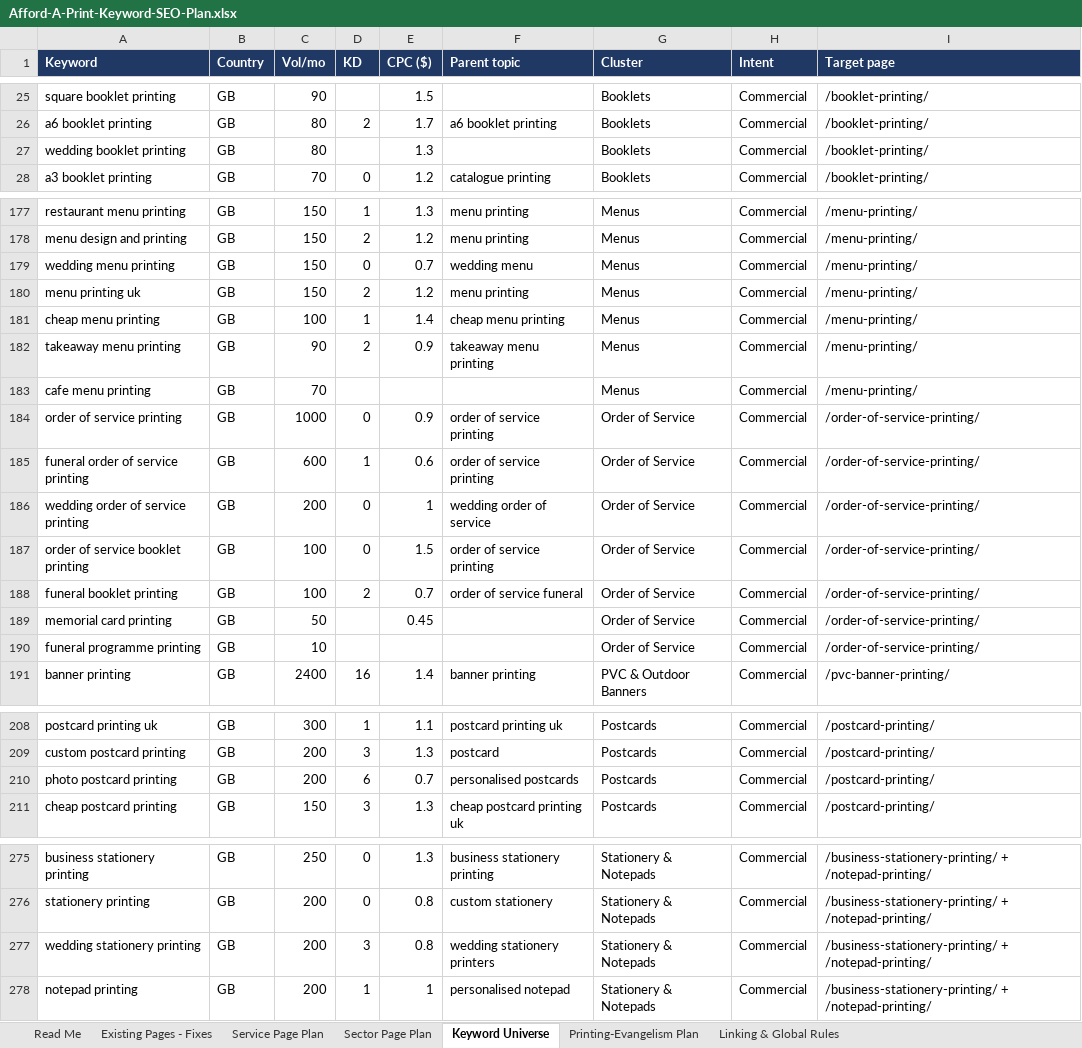
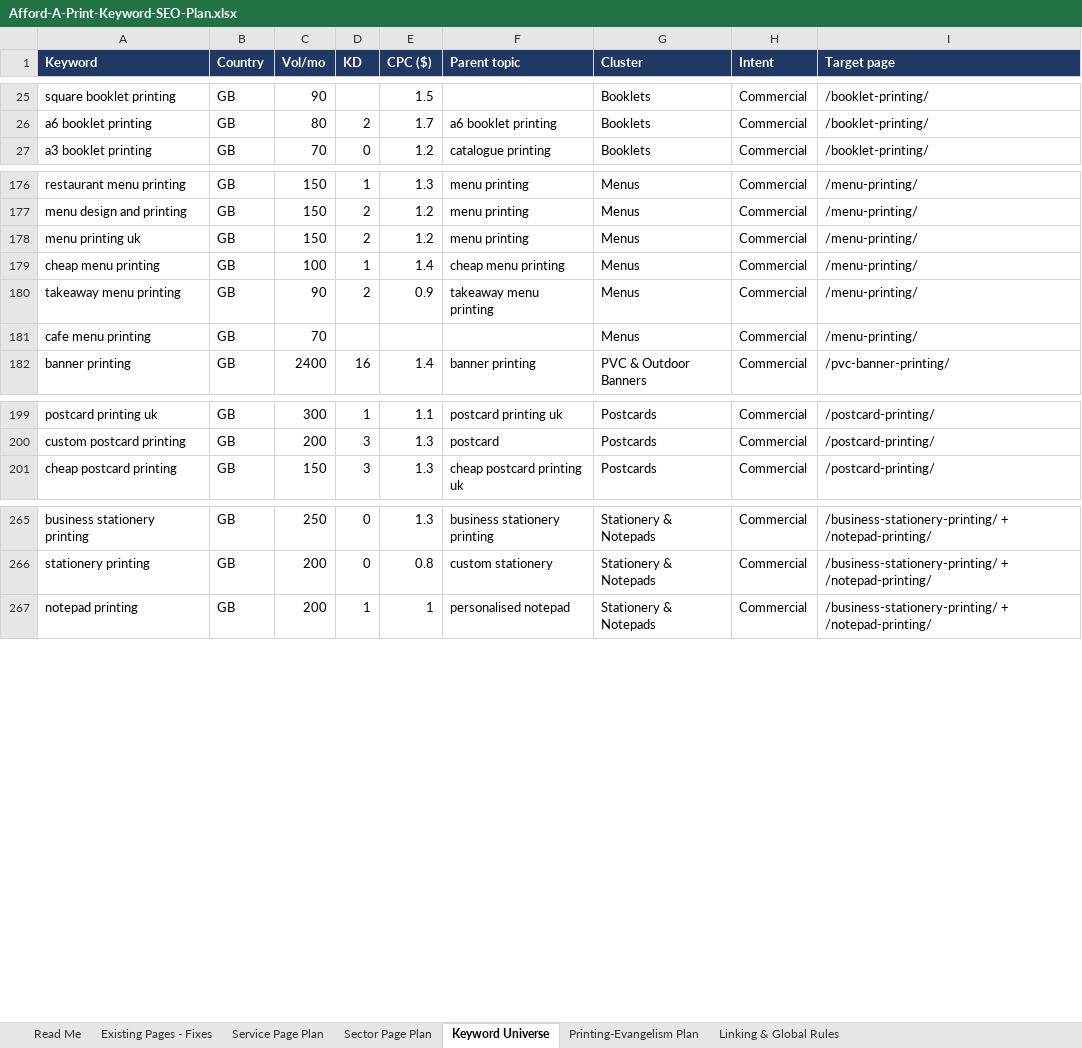
Before and after one commit to tenterms/seoplanner, an Excel workbook: Afford-A-Print-Keyword-SEO-Plan.xlsx, sheet Keyword Universe, drawn as a sheet; only a part is shown, gaps mark what is left out; values as stored, in another font and other column widths than the file's, no borders; the diff covers the shown part only; the diff names each change by its address in the sheet, - before the commit and + after, or states it on an @@ line.

```diff
--- a/Afford-A-Print-Keyword-SEO-Plan.xlsx (sheet Keyword Universe)
+++ b/Afford-A-Print-Keyword-SEO-Plan.xlsx (sheet Keyword Universe)
-row 27: wedding booklet printing | GB | 80 |  | 1.3 |  | Booklets | Commercial | /booklet-printing/
-row 179: wedding menu printing | GB | 150 | 0 | 0.7 | wedding menu | Menus | Commercial | /menu-printing/
-row 184: order of service printing | GB | 1000 | 0 | 0.9 | order of service printing | Order of Service | Commercial | /order-of-service-printing/
-row 185: funeral order of service printing | GB | 600 | 1 | 0.6 | order of service printing | Order of Service | Commercial | /order-of-service-printing/
-row 186: wedding order of service printing | GB | 200 | 0 | 1 | wedding order of service | Order of Service | Commercial | /order-of-service-printing/
-row 187: order of service booklet printing | GB | 100 | 0 | 1.5 | order of service printing | Order of Service | Commercial | /order-of-service-printing/
-row 188: funeral booklet printing | GB | 100 | 2 | 0.7 | order of service funeral | Order of Service | Commercial | /order-of-service-printing/
-row 189: memorial card printing | GB | 50 |  | 0.45 |  | Order of Service | Commercial | /order-of-service-printing/
-row 190: funeral programme printing | GB | 10 |  |  |  | Order of Service | Commercial | /order-of-service-printing/
-row 210: photo postcard printing | GB | 200 | 6 | 0.7 | personalised postcards | Postcards | Commercial | /postcard-printing/
-row 277: wedding stationery printing | GB | 200 | 3 | 0.8 | wedding stationery printers | Stationery & Notepads | Commercial | /business-stationery-printing/ + /notepad-printing/
```
Also changed, not shown: 1 edited cell elsewhere in this sheet, sheet Service Page Plan, sheet Read Me, sheet Sector Page Plan, sheet Printing-Evangelism Plan, sheet Linking & Global Rules, sheet Existing Pages - Fixes, 1 other file.
